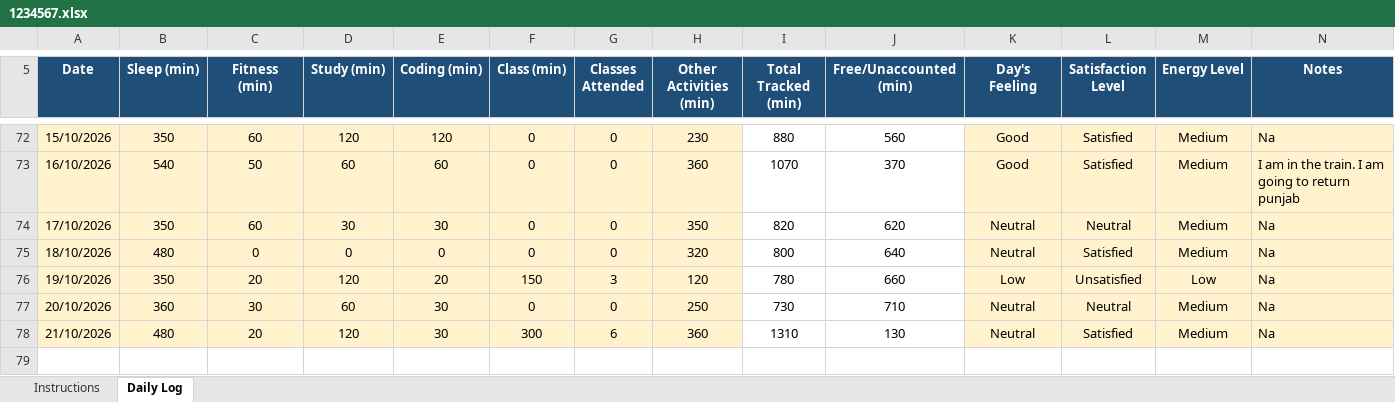
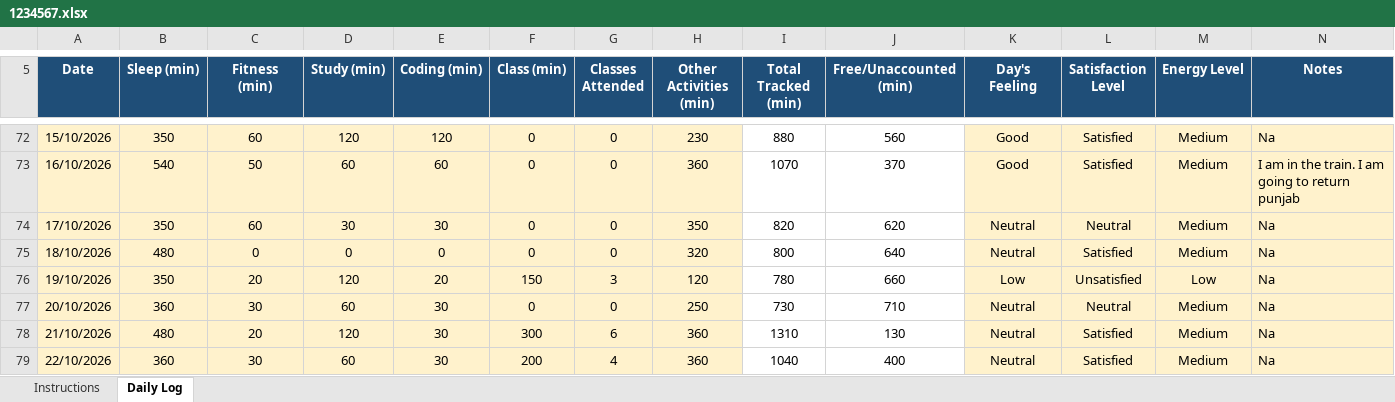
Before and after one commit to rohitkumar-4321/CAP776, an Excel workbook: 1234567.xlsx, sheet Daily Log, drawn as a sheet; only a part is shown, gaps mark what is left out; values as stored, in another font and other column widths than the file's, no borders; conditional formats not drawn; the diff names each change by its address in the sheet, - before the commit and + after, or states it on an @@ line.

Commit message:
22/10/2026

```diff
--- a/1234567.xlsx (sheet Daily Log)
+++ b/1234567.xlsx (sheet Daily Log)
+row 79: 22/10/2026 | 360 | 30 | 60 | 30 | 200 | 4 | 360 | 1040 | 400 | Neutral | Satisfied | Medium | Na
```
